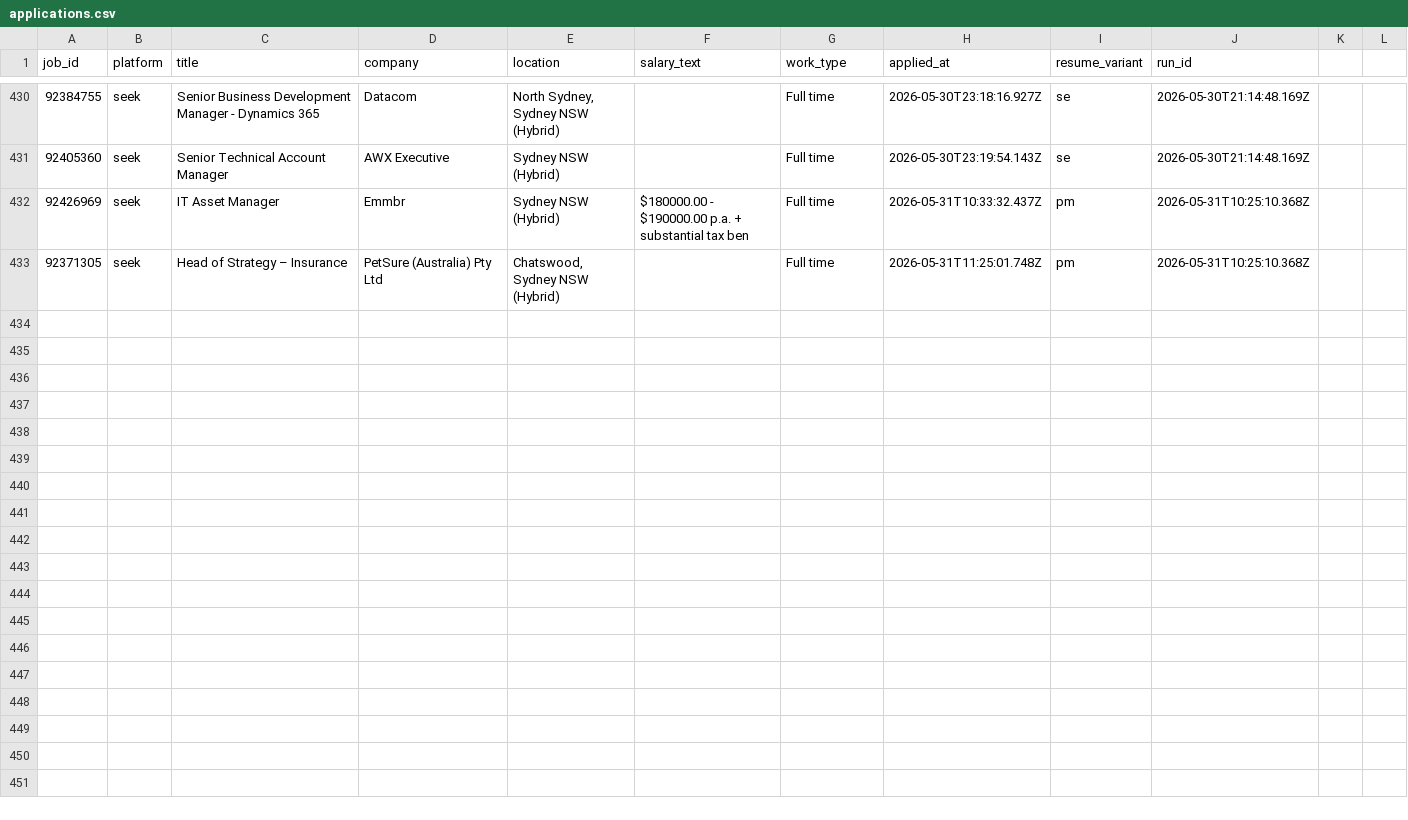
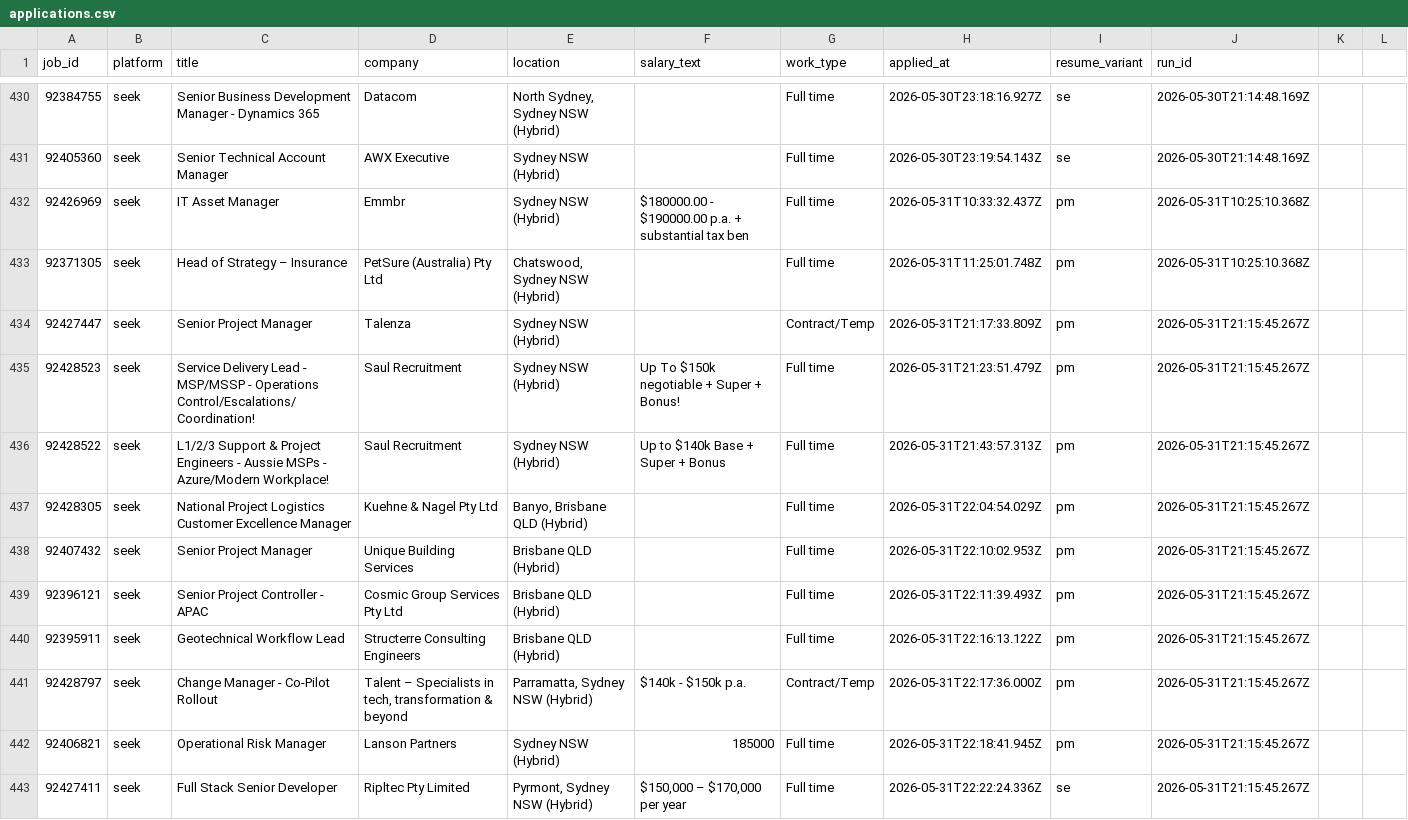
Before and after one commit to mohdrumman1/seek-automation, a CSV file: data/applications.csv, drawn as a sheet; only a part is shown, gaps mark what is left out; the diff names each change by its address in the sheet, - before the commit and + after, or states it on an @@ line.

```diff
--- a/data/applications.csv
+++ b/data/applications.csv
+row 434: 92427447 | seek | Senior Project Manager | Talenza | Sydney NSW (Hybrid) |  | Contract/Temp | 2026-05-31T21:17:33.809Z | pm | 2026-05-31T21:15:45.267Z
+row 435: 92428523 | seek | Service Delivery Lead - MSP/MSSP - Operations Control/Escalations/Coordination! | Saul Recruitment | Sydney NSW (Hybrid) | Up To $150k negotiable + Super + Bonus! | Full time | 2026-05-31T21:23:51.479Z | pm | 2026-05-31T21:15:45.267Z
+row 436: 92428522 | seek | L1/2/3 Support & Project Engineers - Aussie MSPs - Azure/Modern Workplace! | Saul Recruitment | Sydney NSW (Hybrid) | Up to $140k Base + Super + Bonus | Full time | 2026-05-31T21:43:57.313Z | pm | 2026-05-31T21:15:45.267Z
+row 437: 92428305 | seek | National Project Logistics Customer Excellence Manager | Kuehne & Nagel Pty Ltd | Banyo, Brisbane QLD (Hybrid) |  | Full time | 2026-05-31T22:04:54.029Z | pm | 2026-05-31T21:15:45.267Z
+row 438: 92407432 | seek | Senior Project Manager | Unique Building Services | Brisbane QLD (Hybrid) |  | Full time | 2026-05-31T22:10:02.953Z | pm | 2026-05-31T21:15:45.267Z
+row 439: 92396121 | seek | Senior Project Controller - APAC | Cosmic Group Services Pty Ltd | Brisbane QLD (Hybrid) |  | Full time | 2026-05-31T22:11:39.493Z | pm | 2026-05-31T21:15:45.267Z
+row 440: 92395911 | seek | Geotechnical Workflow Lead | Structerre Consulting Engineers | Brisbane QLD (Hybrid) |  | Full time | 2026-05-31T22:16:13.122Z | pm | 2026-05-31T21:15:45.267Z
+row 441: 92428797 | seek | Change Manager - Co-Pilot Rollout | Talent – Specialists in tech, transformation & beyond | Parramatta, Sydney NSW (Hybrid) | $140k - $150k p.a. | Contract/Temp | 2026-05-31T22:17:36.000Z | pm | 2026-05-31T21:15:45.267Z
+row 442: 92406821 | seek | Operational Risk Manager | Lanson Partners | Sydney NSW (Hybrid) | 185000 | Full time | 2026-05-31T22:18:41.945Z | pm | 2026-05-31T21:15:45.267Z
+row 443: 92427411 | seek | Full Stack Senior Developer | Ripltec Pty Limited | Pyrmont, Sydney NSW (Hybrid) | $150,000 – $170,000 per year | Full time | 2026-05-31T22:22:24.336Z | se | 2026-05-31T21:15:45.267Z
```
Also changed, not shown: data/failed_jobs.csv, data/runs.csv, 4 other files.
